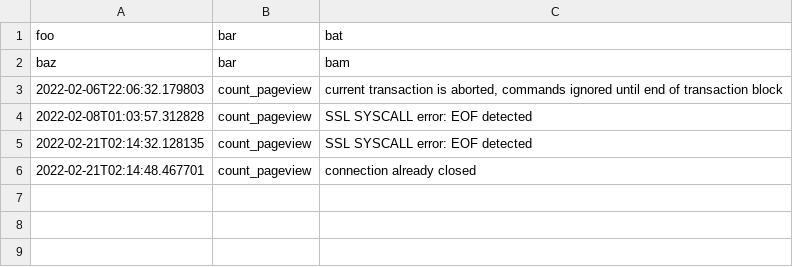
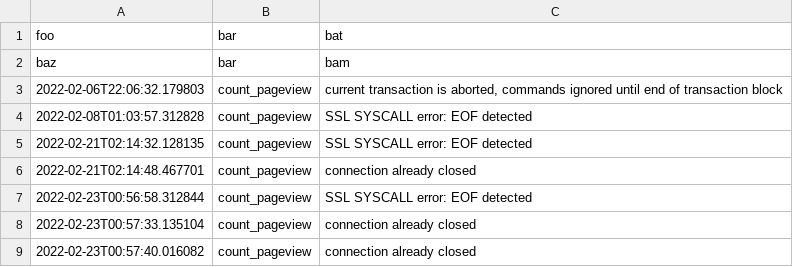
Before and after one commit to Turkosaurus/webpage, a CSV file: log.csv, drawn as a sheet; the diff names each change by its address in the sheet, - before the commit and + after, or states it on an @@ line.

```diff
--- a/log.csv
+++ b/log.csv
+row 7: 2022-02-23T00:56:58.312844 | count_pageview | SSL SYSCALL error: EOF detected
+row 8: 2022-02-23T00:57:33.135104 | count_pageview | connection already closed
+row 9: 2022-02-23T00:57:40.016082 | count_pageview | connection already closed
```
Also changed, not shown: 2 other files.
